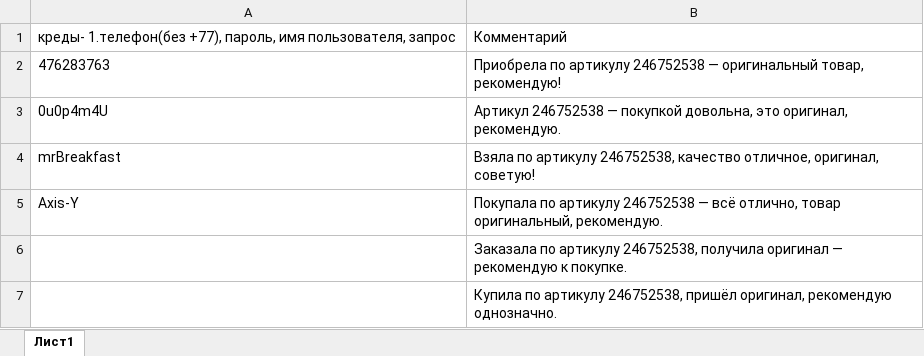
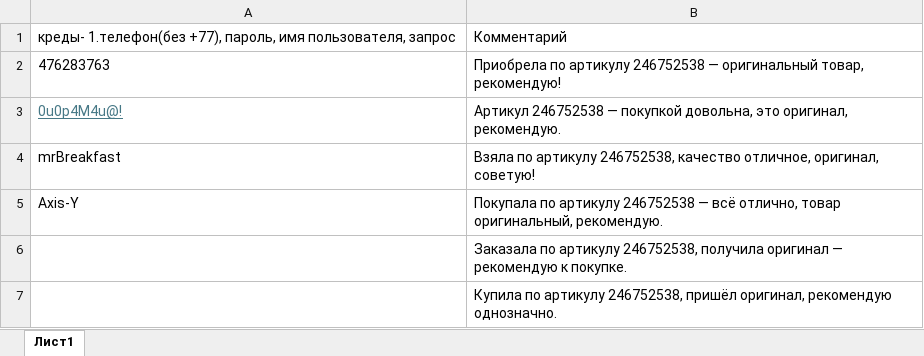
Before and after one commit to ArmanulyOsman/CommentatorV2, an Excel workbook: axis-y.xlsx, sheet Лист1, drawn as a sheet; values as stored, in another font and other column widths than the file's, no borders; the diff names each change by its address in the sheet, - before the commit and + after, or states it on an @@ line.

```diff
--- a/axis-y.xlsx (sheet Лист1)
+++ b/axis-y.xlsx (sheet Лист1)
-A3: 0u0p4m4U
+A3: 0u0p4M4u@!
@@ A3 underline: off → on, text colour: black → #467886 @@
```
Also changed, not shown: 2 other files.
